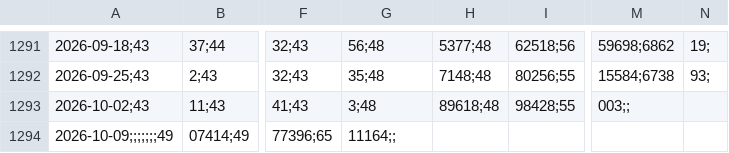
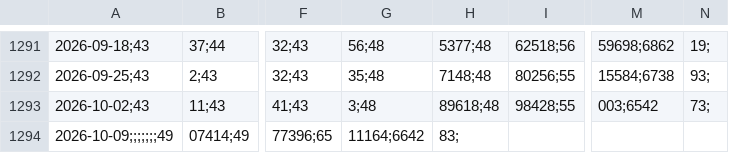
Before and after one commit to CemKarakutuk/trcarryreturn, a CSV file: data/dataset.csv, drawn as a sheet; only a part is shown, gaps mark what is left out; the diff names each change by its address in the sheet, - before the commit and + after, or states it on an @@ line.

```diff
--- a/data/dataset.csv
+++ b/data/dataset.csv
-M1293: 003;;
+M1293: 003;6542
-N1293: (empty)
+N1293: 73;
-G1294: 11164;;
+G1294: 11164;6642
-H1294: (empty)
+H1294: 83;
```
Also changed, not shown: 1 other file.
